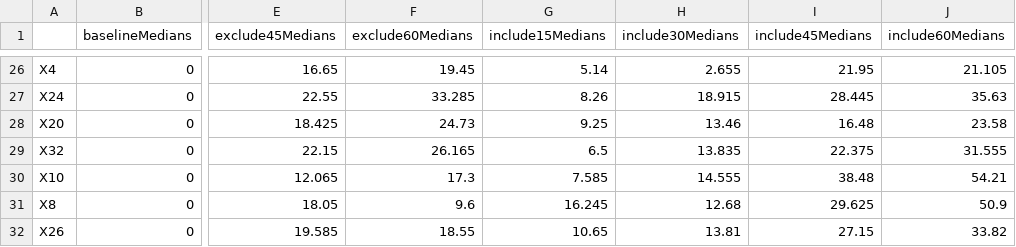
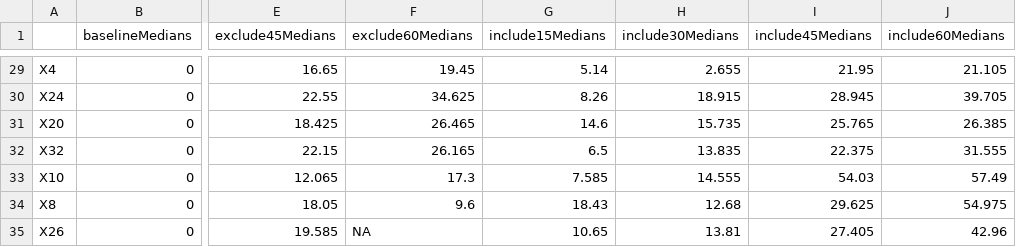
Before and after one commit to shanaam/unbounded_implicit, a CSV file: data/BLCorrectedNoCursorMedians.csv, drawn as a sheet; only a part is shown, gaps mark what is left out; addresses are those after the commit; the diff covers the shown part only; the diff names each change by its address in the sheet, - before the commit and + after, or states it on an @@ line.

```diff
--- a/data/BLCorrectedNoCursorMedians.csv
+++ b/data/BLCorrectedNoCursorMedians.csv
-F30 (exclude60Medians): 33.285
+F30 (exclude60Medians): 34.625
-I30 (include45Medians): 28.445
+I30 (include45Medians): 28.945
-J30 (include60Medians): 35.63
+J30 (include60Medians): 39.705
-F31 (exclude60Medians): 24.73
+F31 (exclude60Medians): 26.465
-G31 (include15Medians): 9.25
+G31 (include15Medians): 14.6
-H31 (include30Medians): 13.46
+H31 (include30Medians): 15.735
-I31 (include45Medians): 16.48
+I31 (include45Medians): 25.765
-J31 (include60Medians): 23.58
+J31 (include60Medians): 26.385
-I33 (include45Medians): 38.48
+I33 (include45Medians): 54.03
-J33 (include60Medians): 54.21
+J33 (include60Medians): 57.49
-G34 (include15Medians): 16.245
+G34 (include15Medians): 18.43
-J34 (include60Medians): 50.9
+J34 (include60Medians): 54.975
-F35 (exclude60Medians): 18.55
+F35 (exclude60Medians): NA
-I35 (include45Medians): 27.15
+I35 (include45Medians): 27.405
-J35 (include60Medians): 33.82
+J35 (include60Medians): 42.96
```
Also changed, not shown: 3 added rows and 28 edited cells elsewhere in this file, data/multipleRotation/rigid_implicit_exp_EI_trial.csv, data/noCursorMedians.csv, 14 other files.
